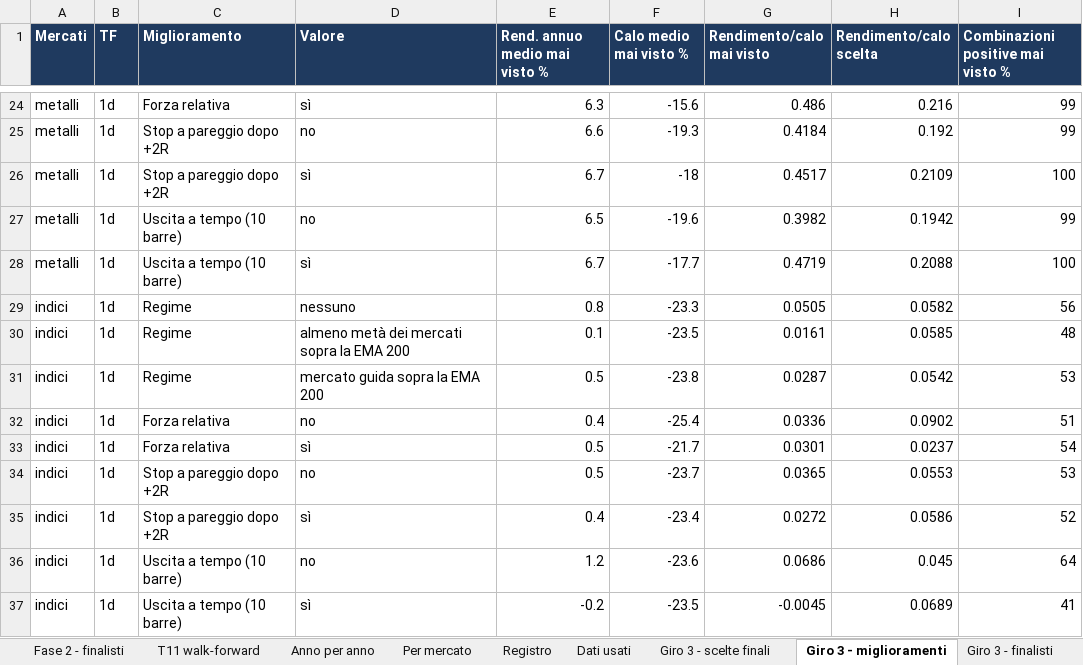
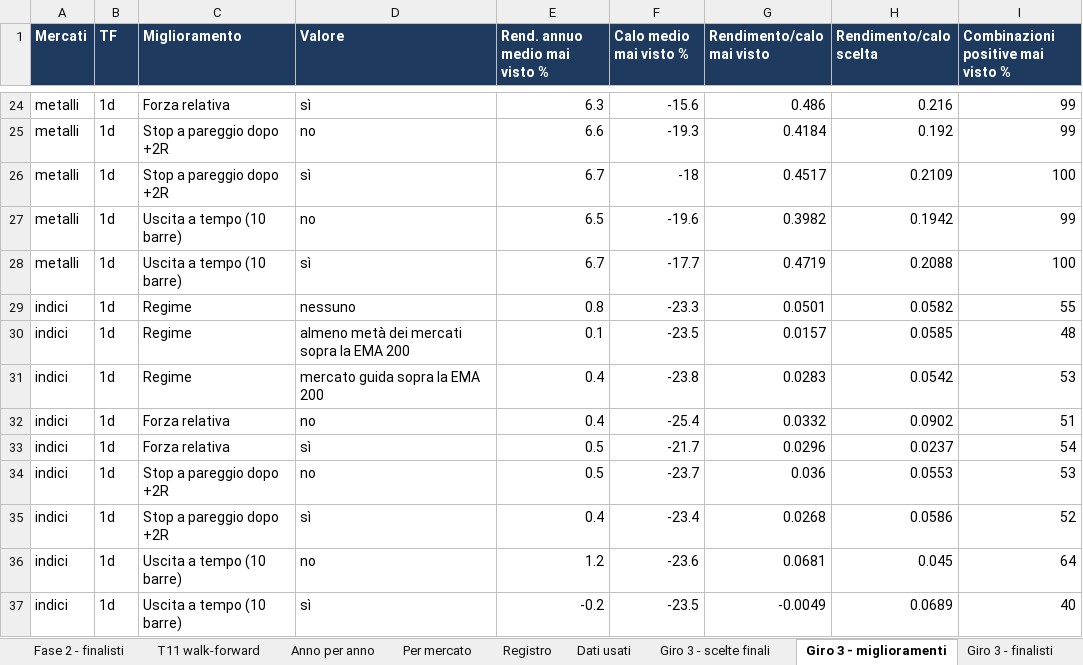
Before and after one commit to mhadhbimedwork-crypto/sentinella-mercati, an Excel workbook: risultati/RISULTATI_TEST.xlsx, sheet Giro 3 - miglioramenti, drawn as a sheet; only a part is shown, gaps mark what is left out; values as stored, in another font and other column widths than the file's, no borders; the diff names each change by its address in the sheet, - before the commit and + after, or states it on an @@ line.

```diff
--- a/risultati/RISULTATI_TEST.xlsx (sheet Giro 3 - miglioramenti)
+++ b/risultati/RISULTATI_TEST.xlsx (sheet Giro 3 - miglioramenti)
-G29 (Rendimento/calo mai visto): 0.0505
+G29 (Rendimento/calo mai visto): 0.0501
-I29: 56
+I29: 55
-G30 (Rendimento/calo mai visto): 0.0161
+G30 (Rendimento/calo mai visto): 0.0157
-E31 (Rend. annuo medio mai visto %): 0.5
+E31 (Rend. annuo medio mai visto %): 0.4
-G31 (Rendimento/calo mai visto): 0.0287
+G31 (Rendimento/calo mai visto): 0.0283
-G32 (Rendimento/calo mai visto): 0.0336
+G32 (Rendimento/calo mai visto): 0.0332
-G33 (Rendimento/calo mai visto): 0.0301
+G33 (Rendimento/calo mai visto): 0.0296
-G34 (Rendimento/calo mai visto): 0.0365
+G34 (Rendimento/calo mai visto): 0.036
-G35 (Rendimento/calo mai visto): 0.0272
+G35 (Rendimento/calo mai visto): 0.0268
-G36 (Rendimento/calo mai visto): 0.0686
+G36 (Rendimento/calo mai visto): 0.0681
-G37 (Rendimento/calo mai visto): -0.0045
+G37 (Rendimento/calo mai visto): -0.0049
-I37: 41
+I37: 40
```
Also changed, not shown: sheet Portafoglio unito, sheet Fase 2 - finalisti, sheet I 3 scelti, sheet Giro 3 - finalisti, sheet Fase 1 - 11 strategie, sheet Anno per anno, 2 more sheets, 4 other files.
